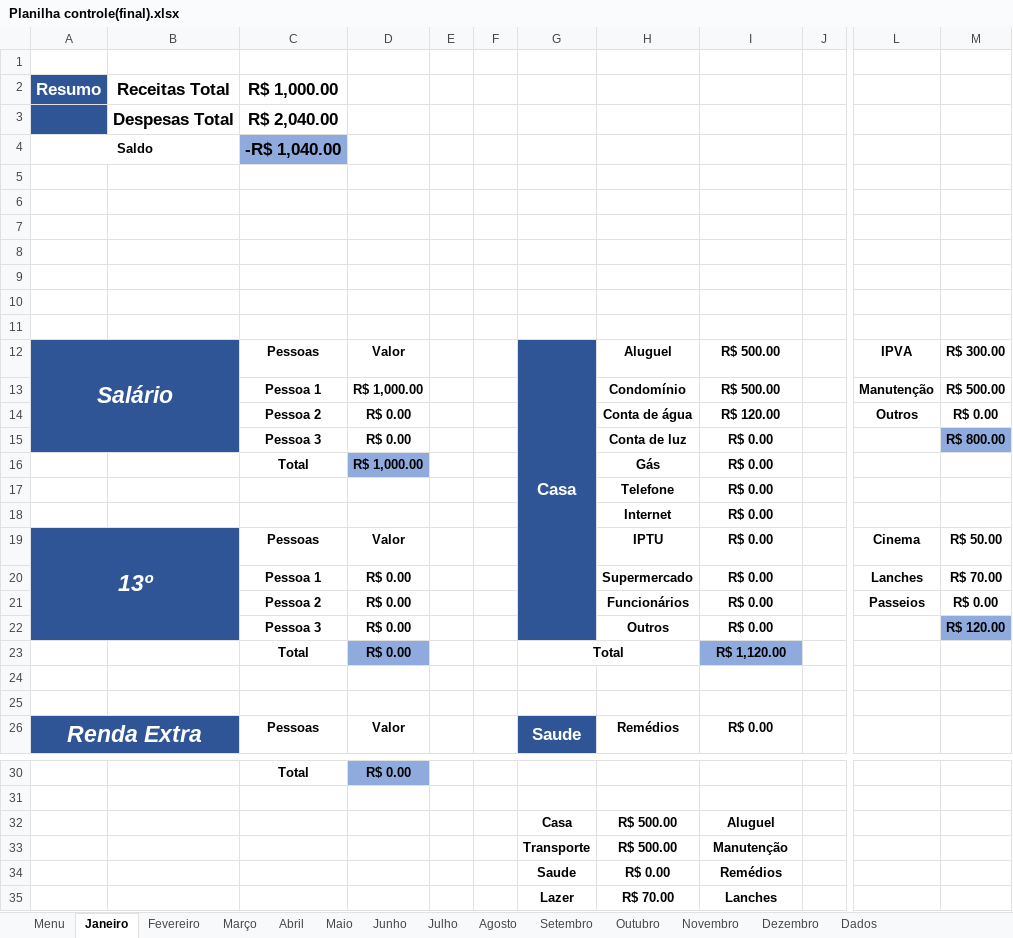
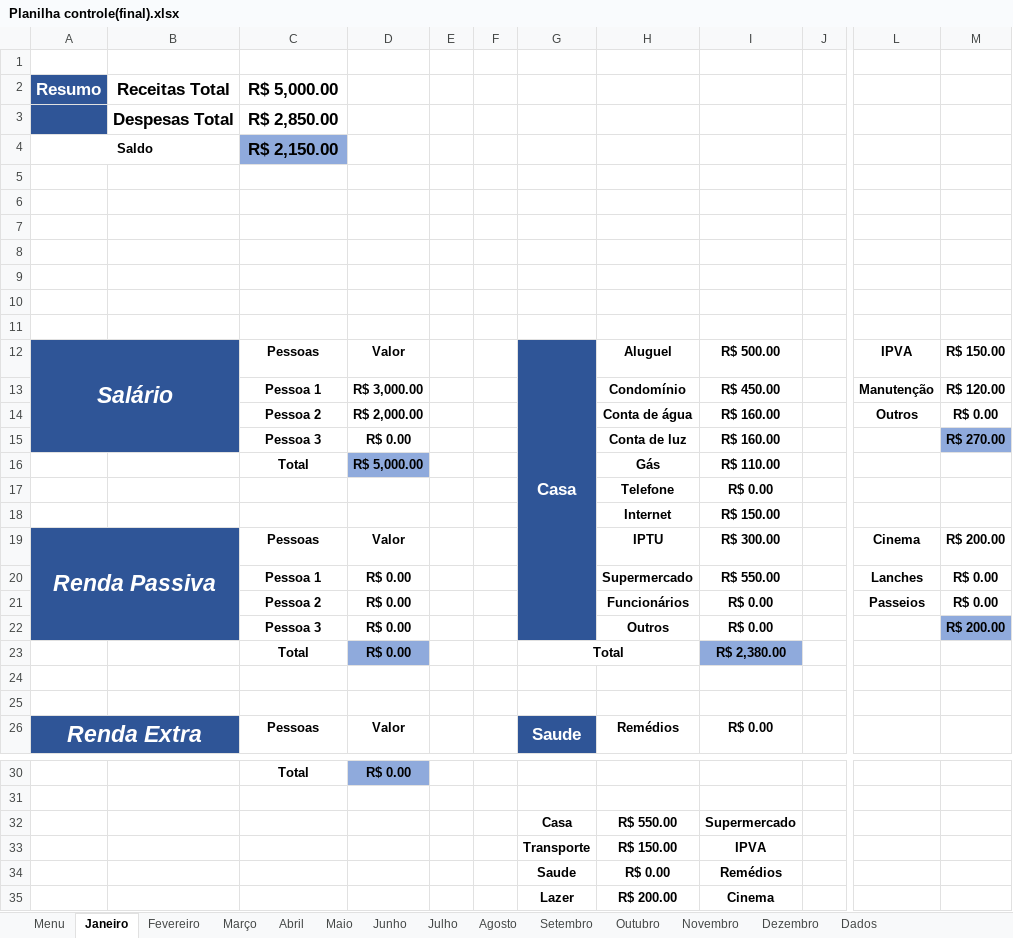
Before and after one commit to hugodevelopment/Excel-Estudos, an Excel workbook: Planilha Controle(Instagram)/Planilha controle(final).xlsx, sheet Janeiro, drawn as a sheet; only a part is shown, gaps mark what is left out; values as stored, in another font and other column widths than the file's, no borders; charts and pictures and conditional formats and table styles not drawn; the diff names each change by its address in the sheet, - before the commit and + after, or states it on an @@ line.

```diff
--- a/Planilha Controle(Instagram)/Planilha controle(final).xlsx (sheet Janeiro)
+++ b/Planilha Controle(Instagram)/Planilha controle(final).xlsx (sheet Janeiro)
-C2: R$ 1,000.00
+C2: R$ 5,000.00
-C3: R$ 2,040.00
+C3: R$ 2,850.00
-C4: -R$ 1,040.00
+C4: R$ 2,150.00
-M12: R$ 300.00
+M12: R$ 150.00
-D13: R$ 1,000.00
+D13: R$ 3,000.00
-I13: R$ 500.00
+I13: R$ 450.00
-M13: R$ 500.00
+M13: R$ 120.00
-D14: R$ 0.00
+D14: R$ 2,000.00
-I14: R$ 120.00
+I14: R$ 160.00
-I15: R$ 0.00
+I15: R$ 160.00
-M15: R$ 800.00
+M15: R$ 270.00
-D16: R$ 1,000.00
+D16: R$ 5,000.00
-I16: R$ 0.00
+I16: R$ 110.00
-I18: R$ 0.00
+I18: R$ 150.00
-A19: 13º
+A19: Renda Passiva
-I19: R$ 0.00
+I19: R$ 300.00
-M19: R$ 50.00
+M19: R$ 200.00
-I20: R$ 0.00
+I20: R$ 550.00
-M20: R$ 70.00
+M20: R$ 0.00
-M22: R$ 120.00
+M22: R$ 200.00
-I23: R$ 1,120.00
+I23: R$ 2,380.00
-H32: R$ 500.00
+H32: R$ 550.00
-I32: Aluguel
+I32: Supermercado
-H33: R$ 500.00
+H33: R$ 150.00
-I33: Manutenção
+I33: IPVA
-H35: R$ 70.00
+H35: R$ 200.00
-I35: Lanches
+I35: Cinema
```
Also changed, not shown: sheet Dados, sheet Dezembro, sheet Julho, sheet Agosto, sheet Setembro, sheet Novembro, 5 more sheets, charts or pictures, 1 other file.
